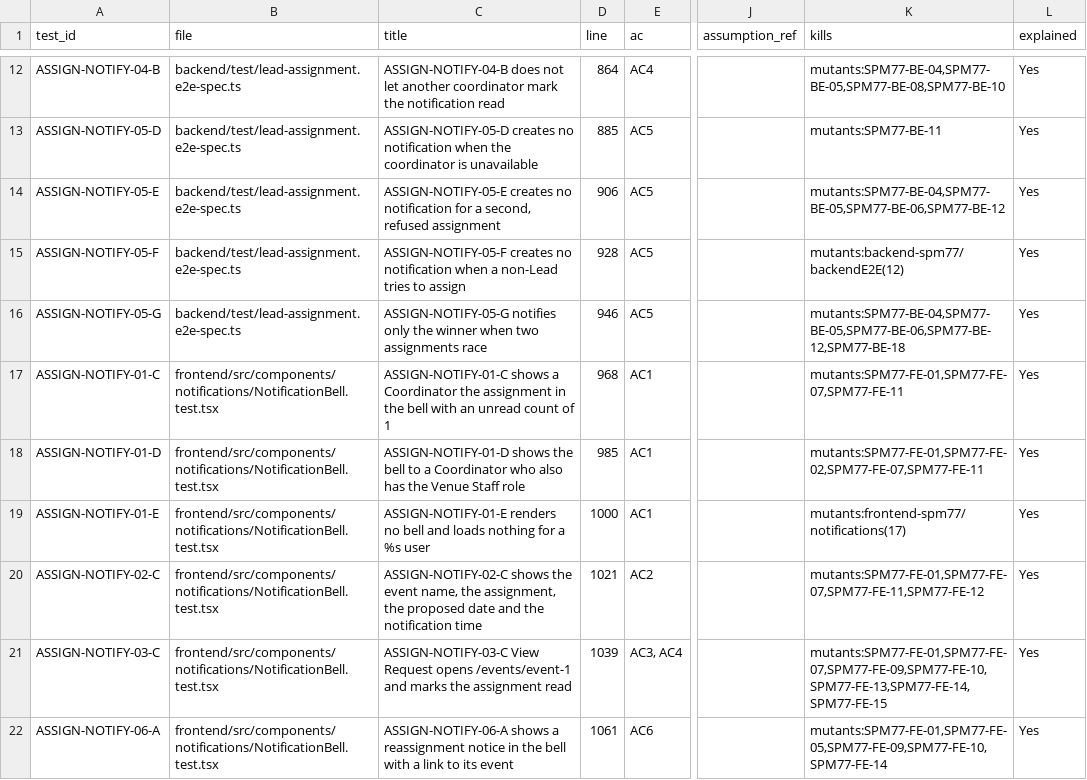
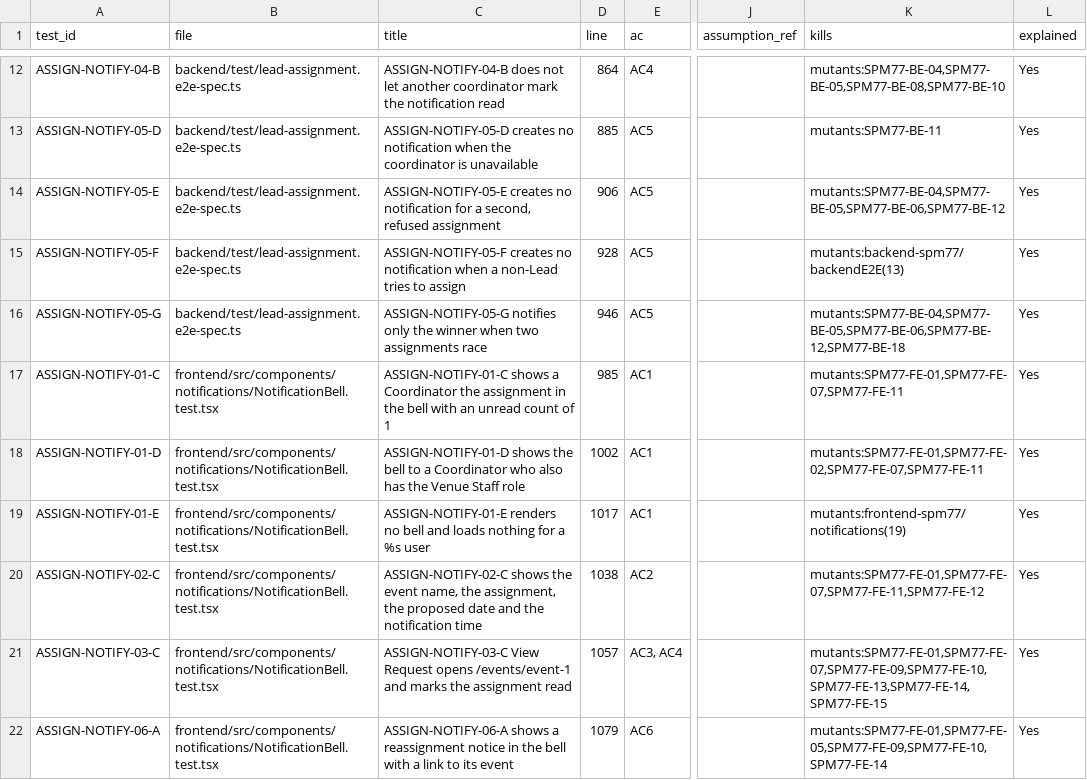
Before and after one commit to IS212-G5-T2/IS212-G5-T2, a CSV file: docs/test-cases/workflow/records/SPM-77.csv, drawn as a sheet; only a part is shown, gaps mark what is left out; the diff covers the shown part only; the diff names each change by its address in the sheet, - before the commit and + after, or states it on an @@ line.

```diff
--- a/docs/test-cases/workflow/records/SPM-77.csv
+++ b/docs/test-cases/workflow/records/SPM-77.csv
-K15 (kills): mutants:backend-spm77/backendE2E(12)
+K15 (kills): mutants:backend-spm77/backendE2E(13)
-D17 (line): 968
+D17 (line): 985
-D18 (line): 985
+D18 (line): 1002
-D19 (line): 1000
+D19 (line): 1017
-K19 (kills): mutants:frontend-spm77/notifications(17)
+K19 (kills): mutants:frontend-spm77/notifications(19)
-D20 (line): 1021
+D20 (line): 1038
-D21 (line): 1039
+D21 (line): 1057
-D22 (line): 1061
+D22 (line): 1079
```
Also changed, not shown: 1 added row and 11 edited cells elsewhere in this file, 6 other files.
